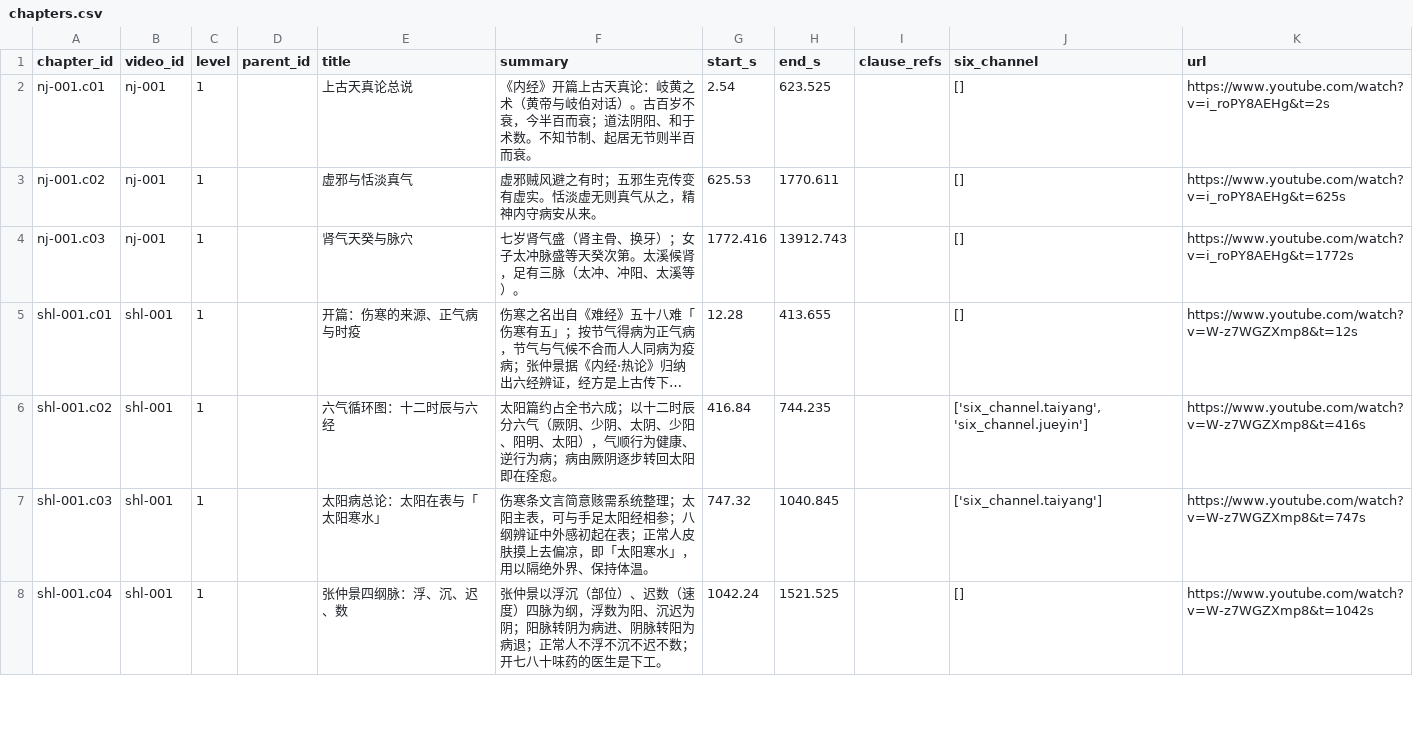
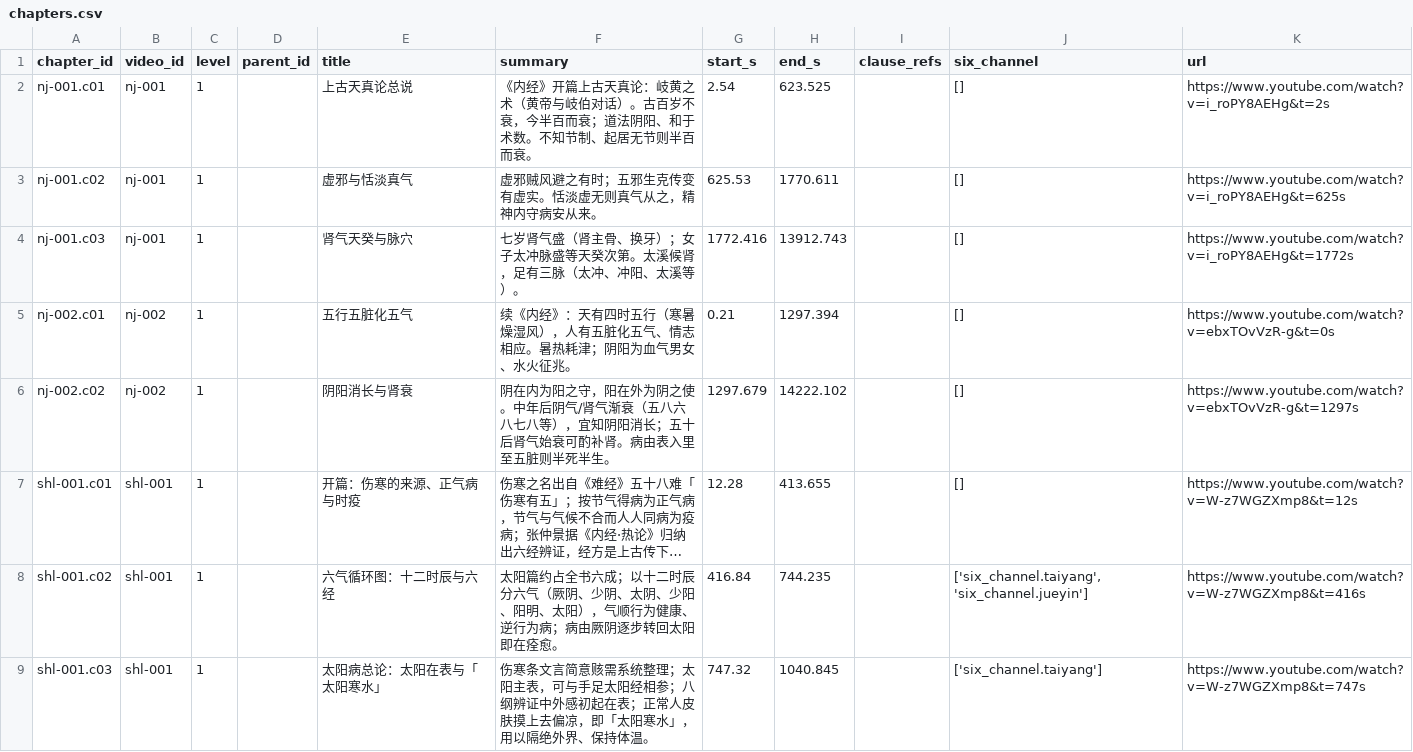
Before and after one commit to China-li-bai/tcm-video-kb, a CSV file: data/knowledge/_index/chapters.csv, drawn as a sheet; only a part is shown; the shorter side is filled out with more unchanged rows; long unchanged cells end in …; the diff names each change by its address in the sheet, - before the commit and + after, or states it on an @@ line.

```diff
--- a/data/knowledge/_index/chapters.csv
+++ b/data/knowledge/_index/chapters.csv
+row 5: nj-002.c01 | nj-002 | 1 |  | 五行五脏化五气 | 续《内经》：天有四时五行（寒暑燥湿风），人有五脏化五气、情志相应。暑热耗津；阴阳为血气男女、水火征兆。 | 0.21 | 1297.394 |  | [] | https://www.youtube.com/watch?v=ebxTOvVzR-g&t=0s
+row 6: nj-002.c02 | nj-002 | 1 |  | 阴阳消长与肾衰 | 阴在内为阳之守，阳在外为阴之使。中年后阴气/肾气渐衰（五八六八七八等），宜知阴阳消长；五十后肾气始衰可酌补肾。病由表入里至五脏则半死半生。 | 1297.679 | 14222.102 |  | [] | https://www.youtube.com/watch?v=ebxTOvVzR-g&t=1297s
```
Also changed, not shown: data/knowledge/_index/entities.csv, data/knowledge/_index/knowledge_points.csv, 7 other files.
